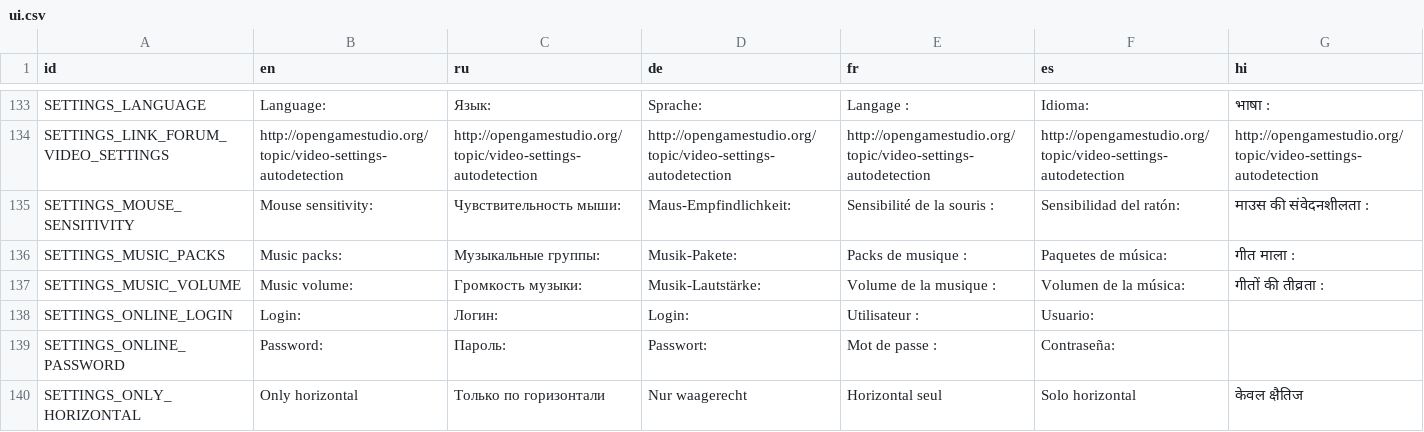
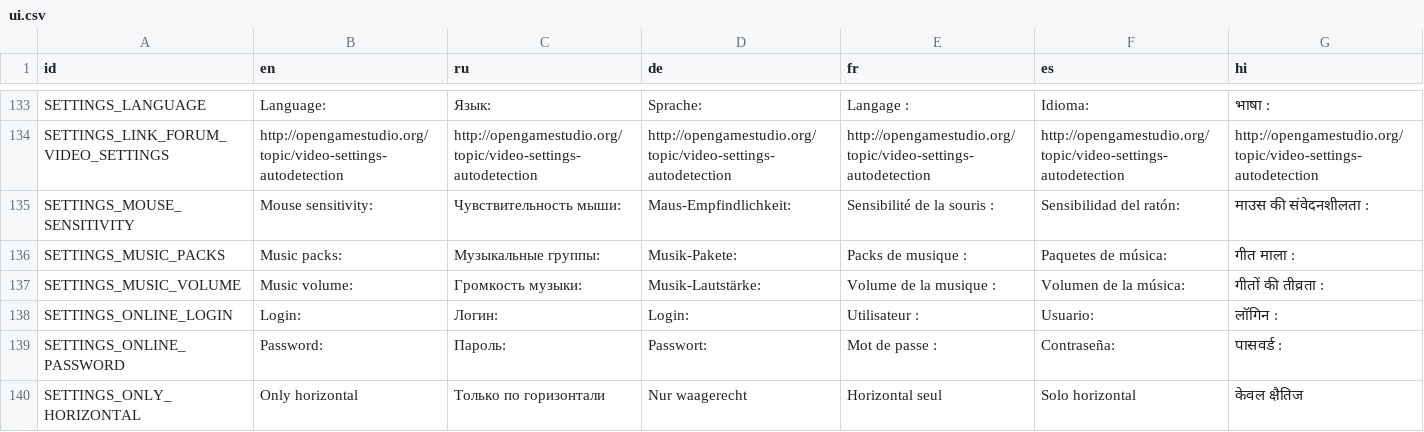
Before and after one commit to KaiSD/ogstudio, a CSV file: mj_res/lang/ui.csv, drawn as a sheet; only a part is shown, gaps mark what is left out; the diff covers the shown part only; the diff names each change by its address in the sheet, - before the commit and + after, or states it on an @@ line.

Commit message:
Issue 620 New translations for OGS Mahjong 1.1.0 - Hindi translations from Google Translated were incorporated

```diff
--- a/mj_res/lang/ui.csv
+++ b/mj_res/lang/ui.csv
-G138 (hi): (empty)
+G138 (hi): लॉगिन :
-G139 (hi): (empty)
+G139 (hi): पासवर्ड :
```
Also changed, not shown: 10 edited cells elsewhere in this file, 1 other file.
